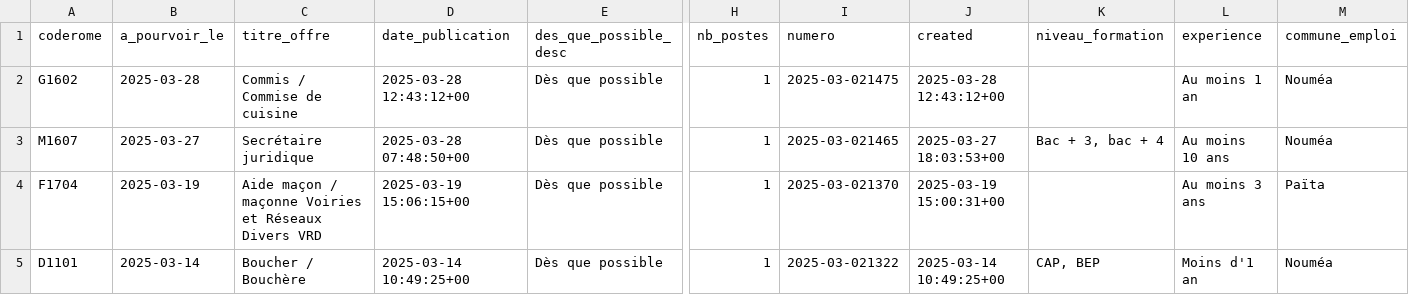
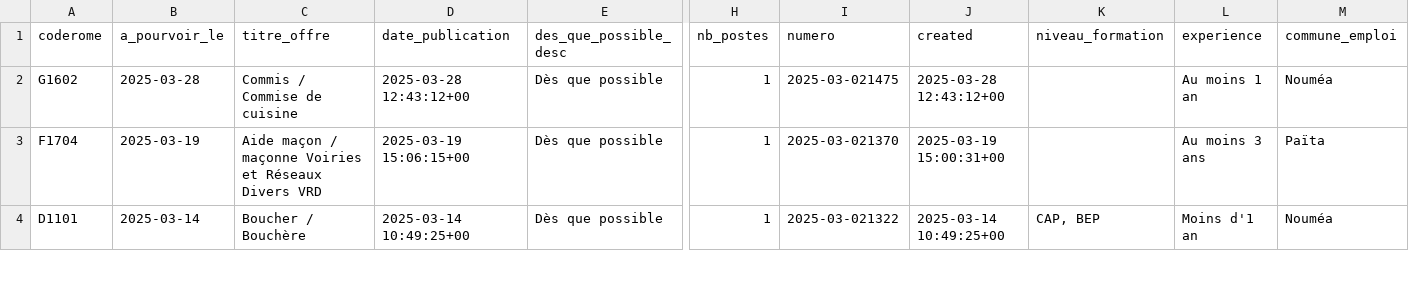
Before and after one commit to adriens/odata-offres-emploi-drhfpnc, a CSV file: data/emplois.csv, drawn as a sheet; only a part is shown, gaps mark what is left out; removed rows and columns are numbered as before the commit, all else as after; rows hold the shown columns only; the diff covers the shown part only; the diff names each change by its address in the sheet, - before the commit and + after, or states it on an @@ line.

Commit message:
Ajout ou mise à jour de data/emplois.csv

```diff
--- a/data/emplois.csv
+++ b/data/emplois.csv
-row 3: M1607 | 2025-03-27 | Secrétaire juridique | 2025-03-28 07:48:50+00 | Dès que possible | 1 | 2025-03-021465 | 2025-03-27 18:03:53+00 | Bac + 3, bac + 4 | Au moins 10 ans | Nouméa
```
Also changed, not shown: 5 added rows, 2 removed rows and 51 moved rows elsewhere in this file.
